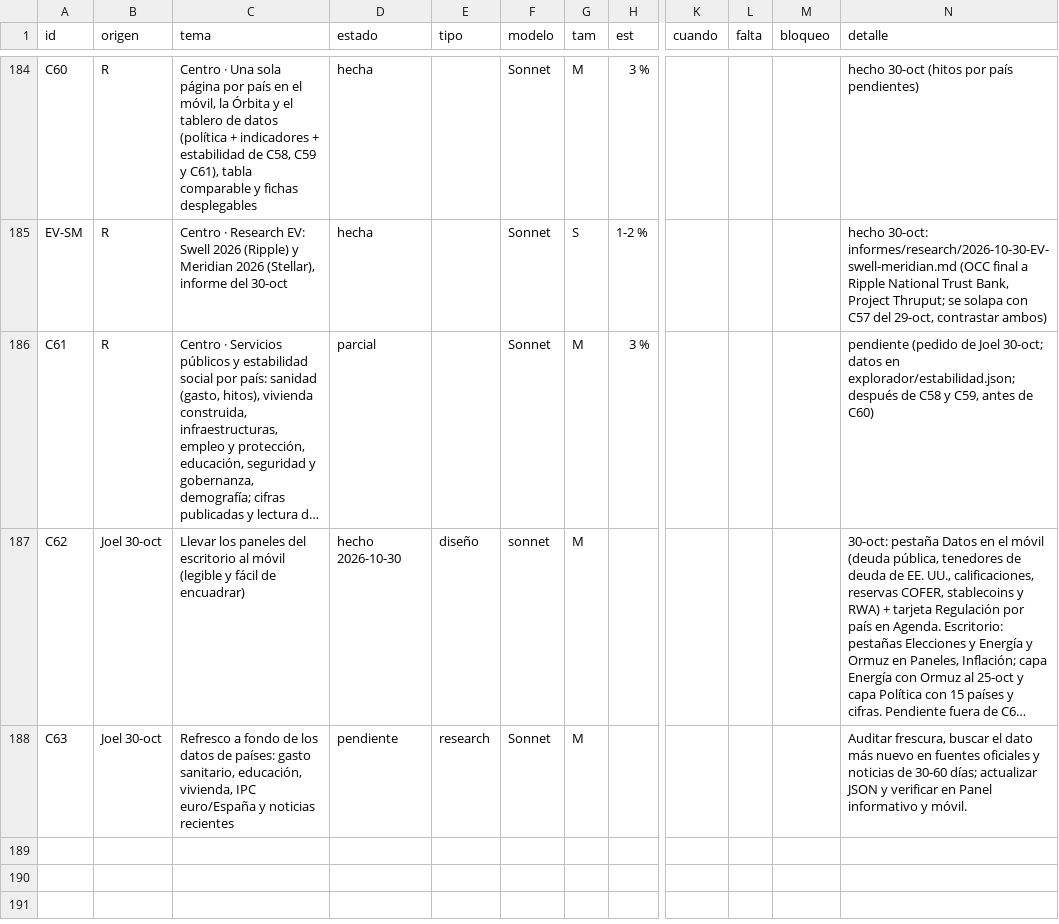
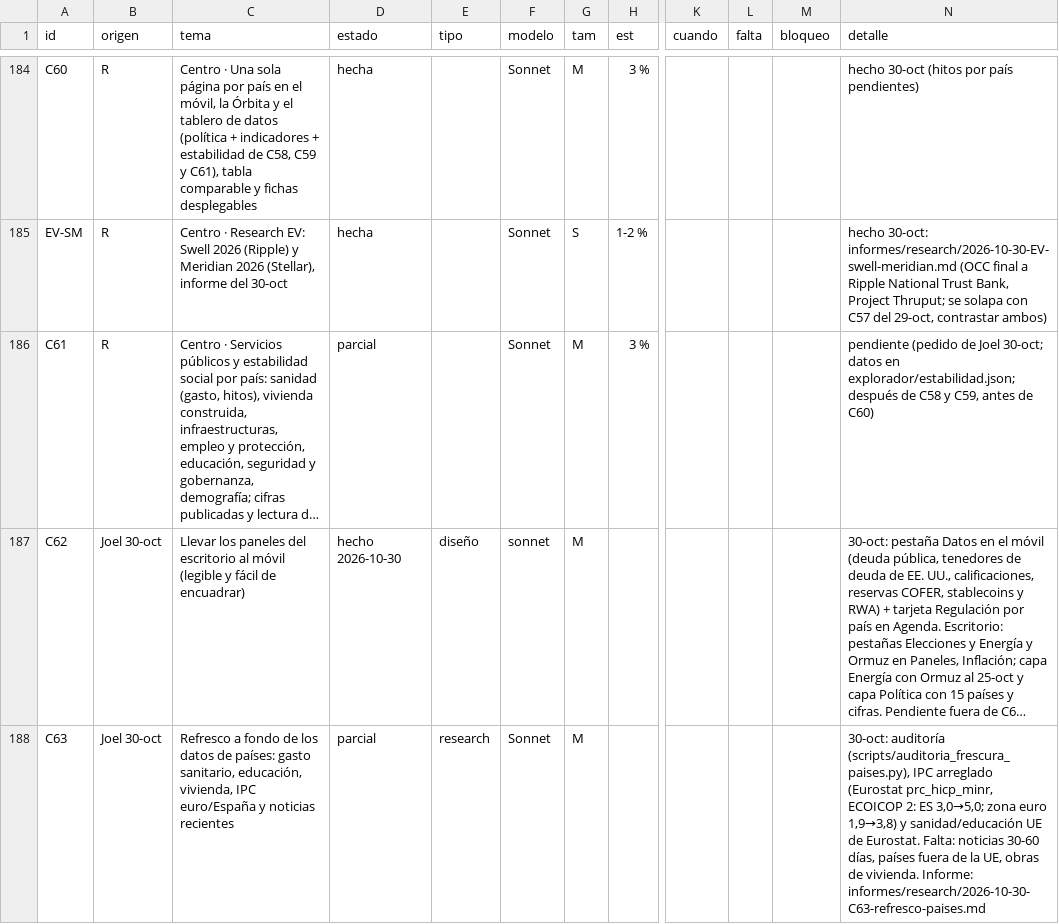
Before and after one commit to joeldragonball-jpg/requirements.txt, a CSV file: research/tareas.csv, drawn as a sheet; only a part is shown, gaps mark what is left out; long unchanged cells end in …; the diff names each change by its address in the sheet, - before the commit and + after, or states it on an @@ line.

```diff
--- a/research/tareas.csv
+++ b/research/tareas.csv
-D188 (estado): pendiente
+D188 (estado): parcial
-N188 (detalle): Auditar frescura, buscar el dato más nuevo en fuentes oficiales y noticias de 30-60 días; actualizar JSON y verificar en Panel informativo y móvil.
+N188 (detalle): 30-oct: auditoría (scripts/auditoria_frescura_paises.py), IPC arreglado (Eurostat prc_hicp_minr, ECOICOP 2: ES 3,0→5,0; zona euro 1,9→3,8) y sanidad/educación UE de Eurostat. Falta: noticias 30-60 días, países fuera de la UE, obras de vivienda. Informe: informes/research/2026-10-30-C63-refresco-paises.md
```
Also changed, not shown: 11 other files.
